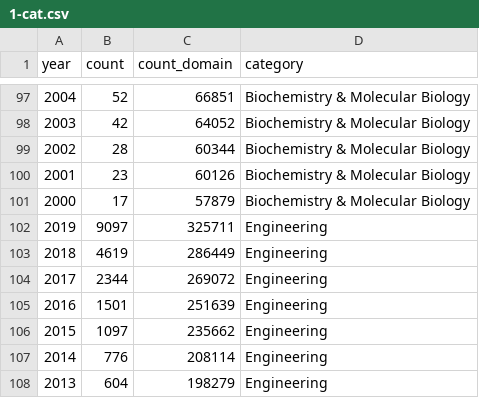
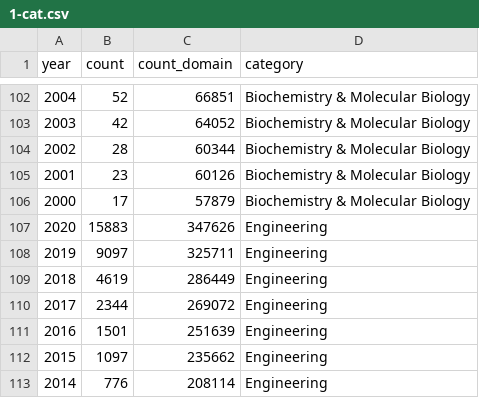
Before and after one commit to blaiszik/ml_publication_charts, a CSV file: data/1-cat.csv, drawn as a sheet; only a part is shown, gaps mark what is left out; the shorter side is filled out with more unchanged rows; the diff covers the shown part only; the diff names each change by its address in the sheet, - before the commit and + after, or states it on an @@ line.

```diff
--- a/data/1-cat.csv
+++ b/data/1-cat.csv
+row 107: 2020 | 15883 | 347626 | Engineering
```
Also changed, not shown: 5 added rows elsewhere in this file, 15 other files.
